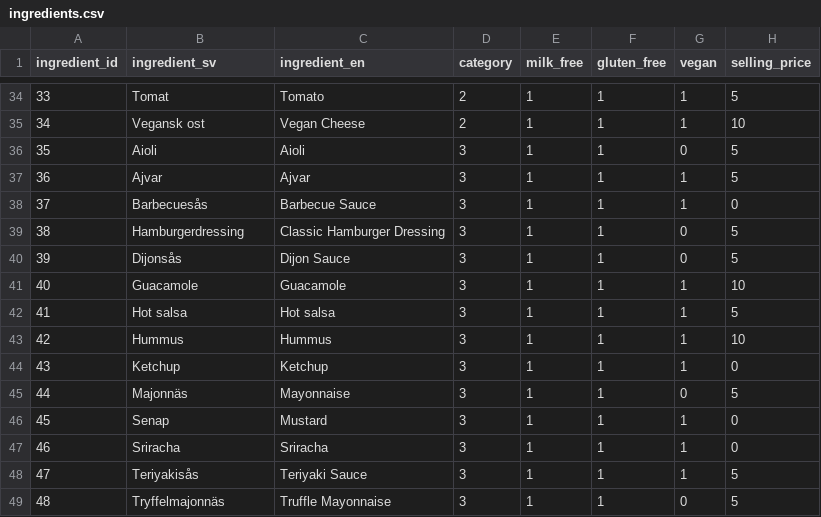
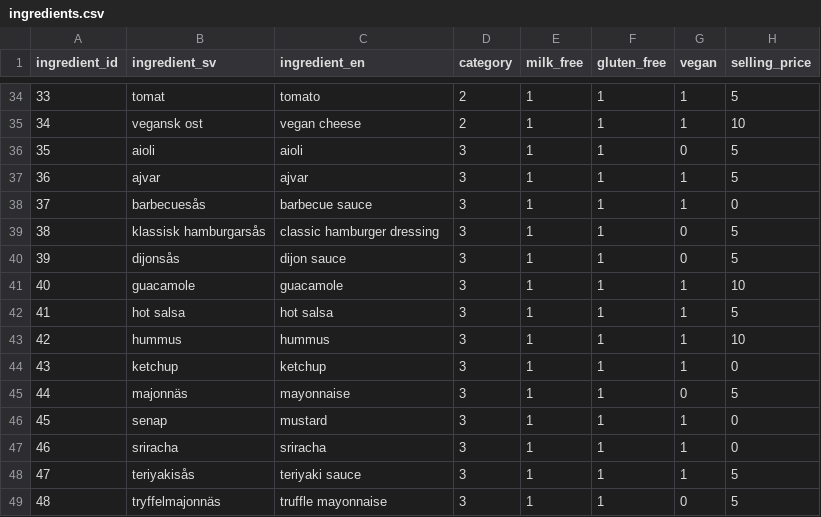
Before and after one commit to kingen-i-bingen/burger-skeleton, a CSV file: data/ingredients.csv, drawn as a sheet; only a part is shown, gaps mark what is left out; the diff covers the shown part only.

```diff
--- a/data/ingredients.csv
+++ b/data/ingredients.csv
@@ -34,16 +34,16 @@ ingredient_id,ingredient_sv,ingredient_en,category,milk_free,gluten_free,vegan,s
-33,Tomat,Tomato,2,1,1,1,5
-34,Vegansk ost,Vegan Cheese,2,1,1,1,10
-35,Aioli,Aioli,3,1,1,0,5
-36,Ajvar,Ajvar,3,1,1,1,5
-37,Barbecuesås,Barbecue Sauce,3,1,1,1,0
-38,Hamburgerdressing,Classic Hamburger Dressing,3,1,1,0,5
-39,Dijonsås,Dijon Sauce,3,1,1,0,5
-40,Guacamole,Guacamole,3,1,1,1,10
-41,Hot salsa,Hot salsa,3,1,1,1,5
-42,Hummus,Hummus,3,1,1,1,10
-43,Ketchup,Ketchup,3,1,1,1,0
-44,Majonnäs,Mayonnaise,3,1,1,0,5
-45,Senap,Mustard,3,1,1,1,0
-46,Sriracha,Sriracha,3,1,1,1,0
-47,Teriyakisås,Teriyaki Sauce,3,1,1,1,5
-48,Tryffelmajonnäs,Truffle Mayonnaise,3,1,1,0,5
+33,tomat,tomato,2,1,1,1,5
+34,vegansk ost,vegan cheese,2,1,1,1,10
+35,aioli,aioli,3,1,1,0,5
+36,ajvar,ajvar,3,1,1,1,5
+37,barbecuesås,barbecue sauce,3,1,1,1,0
+38,klassisk hamburgarsås,classic hamburger dressing,3,1,1,0,5
+39,dijonsås,dijon sauce,3,1,1,0,5
+40,guacamole,guacamole,3,1,1,1,10
+41,hot salsa,hot salsa,3,1,1,1,5
+42,hummus,hummus,3,1,1,1,10
+43,ketchup,ketchup,3,1,1,1,0
+44,majonnäs,mayonnaise,3,1,1,0,5
+45,senap,mustard,3,1,1,1,0
+46,sriracha,sriracha,3,1,1,1,0
+47,teriyakisås,teriyaki sauce,3,1,1,1,5
+48,tryffelmajonnäs,truffle mayonnaise,3,1,1,0,5
```
Also changed, not shown: 90 edited cells elsewhere in this file.
